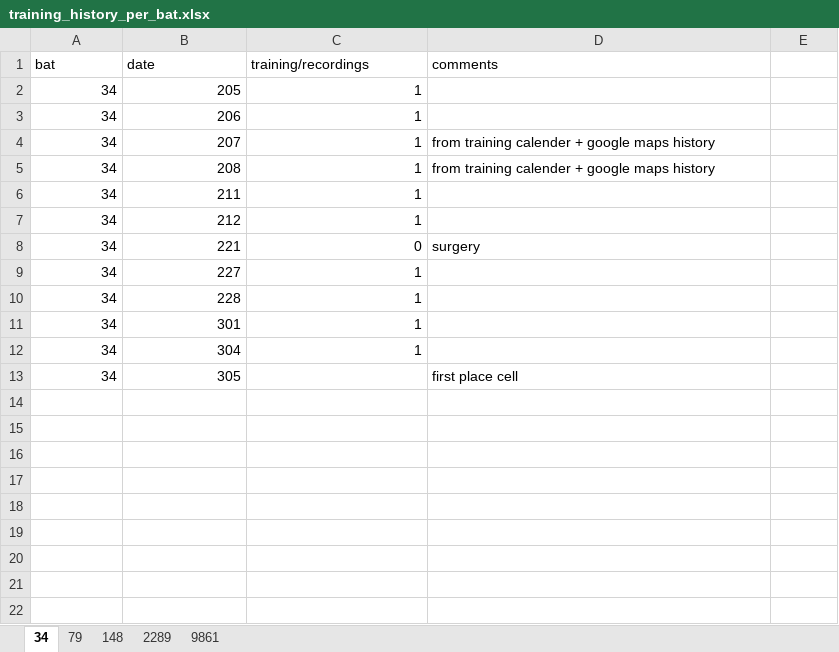
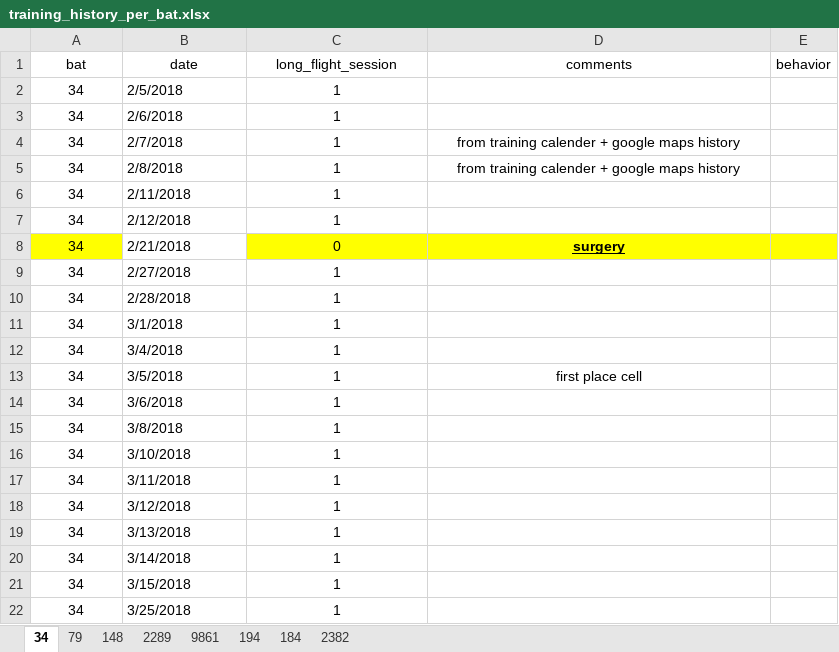
Before and after one commit to TamirEliav/LargeScale, an Excel workbook: inclusion_lists/training_history_per_bat.xlsx, sheet 34, drawn as a sheet; only a part is shown; values as stored, in another font and other column widths than the file's, no borders; the diff covers the shown part only; the diff names each change by its address in the sheet, - before the commit and + after, or states it on an @@ line.

Commit message:
update fig replay directionality to have all bats with the correct number of training sessions

```diff
--- a/inclusion_lists/training_history_per_bat.xlsx (sheet 34)
+++ b/inclusion_lists/training_history_per_bat.xlsx (sheet 34)
+sheet tab: 194
+sheet tab: 184
+sheet tab: 2382
-A1:D1 alignment: left
+A1:D1 alignment: center
-C1: training/recordings
+C1: long_flight_session
-E1: (empty)
+E1: behavior
-A2:A13 alignment: right
+A2:A13 alignment: center
-B2 (date): 205
+B2 (date): 2/5/2018
-B2:B13 alignment: right
+B2:B13 alignment: left
-C2:C12 alignment: right
+C2:C12 alignment: center
-B3 (date): 206
+B3 (date): 2/6/2018
-B4 (date): 207
+B4 (date): 2/7/2018
-D4:D5 alignment: left
+D4:D5 alignment: center
-B5 (date): 208
+B5 (date): 2/8/2018
-B6 (date): 211
+B6 (date): 2/11/2018
-B7 (date): 212
+B7 (date): 2/12/2018
-A8 fill: none
+A8 fill: #FFFF00
-B8 (date): 221
+B8 (date): 2/21/2018
-C8:E8 fill: none
+C8:E8 fill: #FFFF00
@@ D8 bold: off → on, underline: off → on, alignment: left → center @@
-B9 (date): 227
+B9 (date): 2/27/2018
-B10 (date): 228
+B10 (date): 2/28/2018
-B11 (date): 301
+B11 (date): 3/1/2018
-B12 (date): 304
+B12 (date): 3/4/2018
-B13 (date): 305
+B13 (date): 3/5/2018
-C13 (long_flight_session): (empty)
+C13 (long_flight_session): 1
-D13 alignment: left
+D13 alignment: center
+row 14: 34 | 3/6/2018 | 1
+row 15: 34 | 3/8/2018 | 1
+row 16: 34 | 3/10/2018 | 1
+row 17: 34 | 3/11/2018 | 1
+row 18: 34 | 3/12/2018 | 1
+row 19: 34 | 3/13/2018 | 1
+row 20: 34 | 3/14/2018 | 1
+row 21: 34 | 3/15/2018 | 1
+row 22: 34 | 3/25/2018 | 1
```
Also changed, not shown: 4 added rows elsewhere in this sheet, sheet 9861, sheet 148, sheet 2289, 3 other files.
